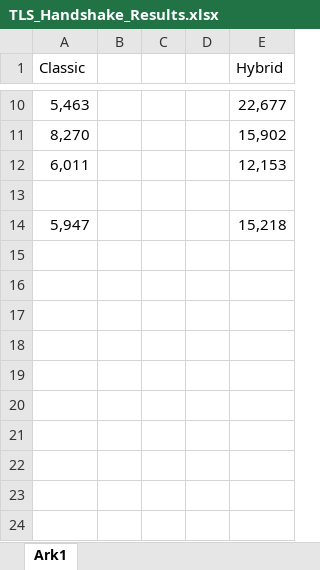
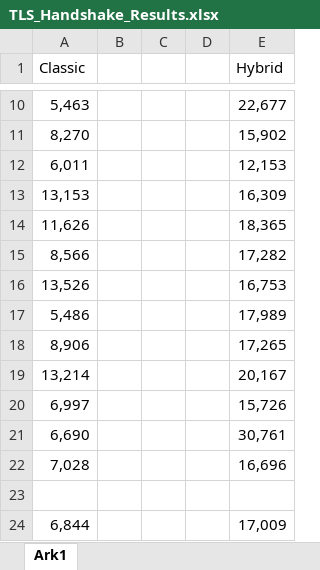
Before and after one commit to Harborg1/Hybrid-Cryptography, an Excel workbook: results/TLS_Handshake_Results.xlsx, sheet Ark1, drawn as a sheet; only a part is shown, gaps mark what is left out; values as stored, in another font and other column widths than the file's, no borders; removed rows and columns are numbered as before the commit, all else as after; the diff names each change by its address in the sheet, - before the commit and + after, or states it on an @@ line.

```diff
--- a/results/TLS_Handshake_Results.xlsx (sheet Ark1)
+++ b/results/TLS_Handshake_Results.xlsx (sheet Ark1)
+row 13: 13,153 |  |  |  | 16,309
+row 14: 11,626 |  |  |  | 18,365
+row 15: 8,566 |  |  |  | 17,282
+row 16: 13,526 |  |  |  | 16,753
+row 17: 5,486 |  |  |  | 17,989
+row 18: 8,906 |  |  |  | 17,265
+row 19: 13,214 |  |  |  | 20,167
+row 20: 6,997 |  |  |  | 15,726
+row 21: 6,690 |  |  |  | 30,761
+row 22: 7,028 |  |  |  | 16,696
-row 14: 5,947 |  |  |  | 15,218
+row 24: 6,844 |  |  |  | 17,009
```
Also changed, not shown: results/File_Transfer_Results.xlsx, results/Small_Message_Results.xlsx.
